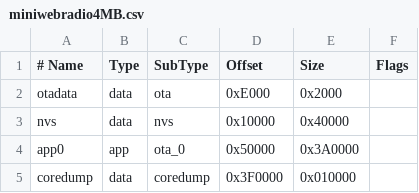
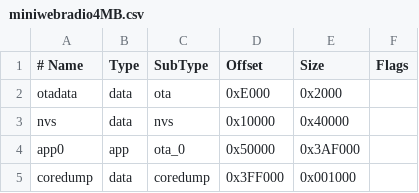
Before and after one commit to schreibfaul1/ESP32-MiniWebRadio, a CSV file: boards/miniwebradio4MB.csv, drawn as a sheet.

```diff
--- a/boards/miniwebradio4MB.csv
+++ b/boards/miniwebradio4MB.csv
@@ -3,3 +3,3 @@
   nvs,      data,   nvs,       0x10000,  0x40000,
-  app0,     app,    ota_0,     0x50000,  0x3A0000,
-  coredump, data,   coredump,  0x3F0000, 0x010000,
+  app0,     app,    ota_0,     0x50000,  0x3AF000,
+  coredump, data,   coredump,  0x3FF000, 0x001000,
```
Also changed, not shown: 9 other files.
